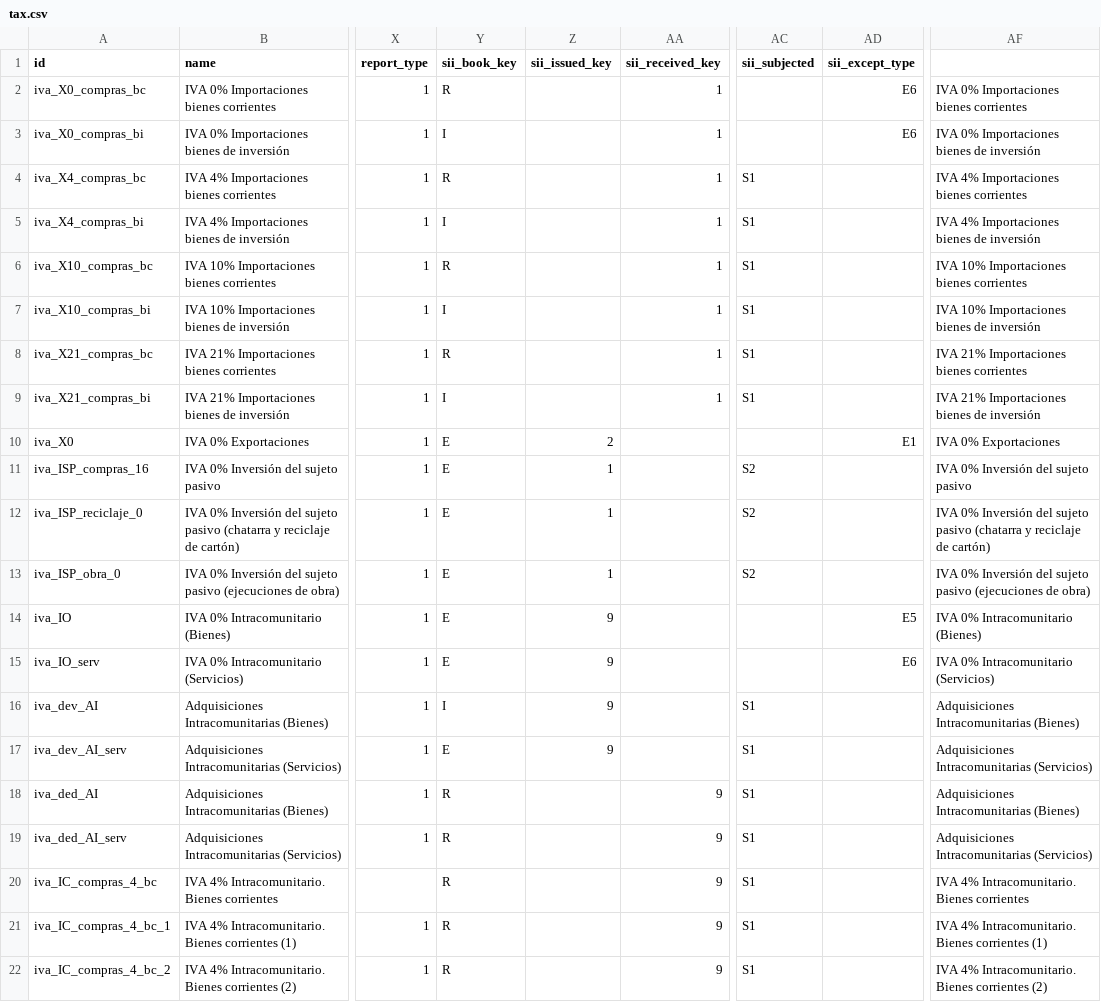
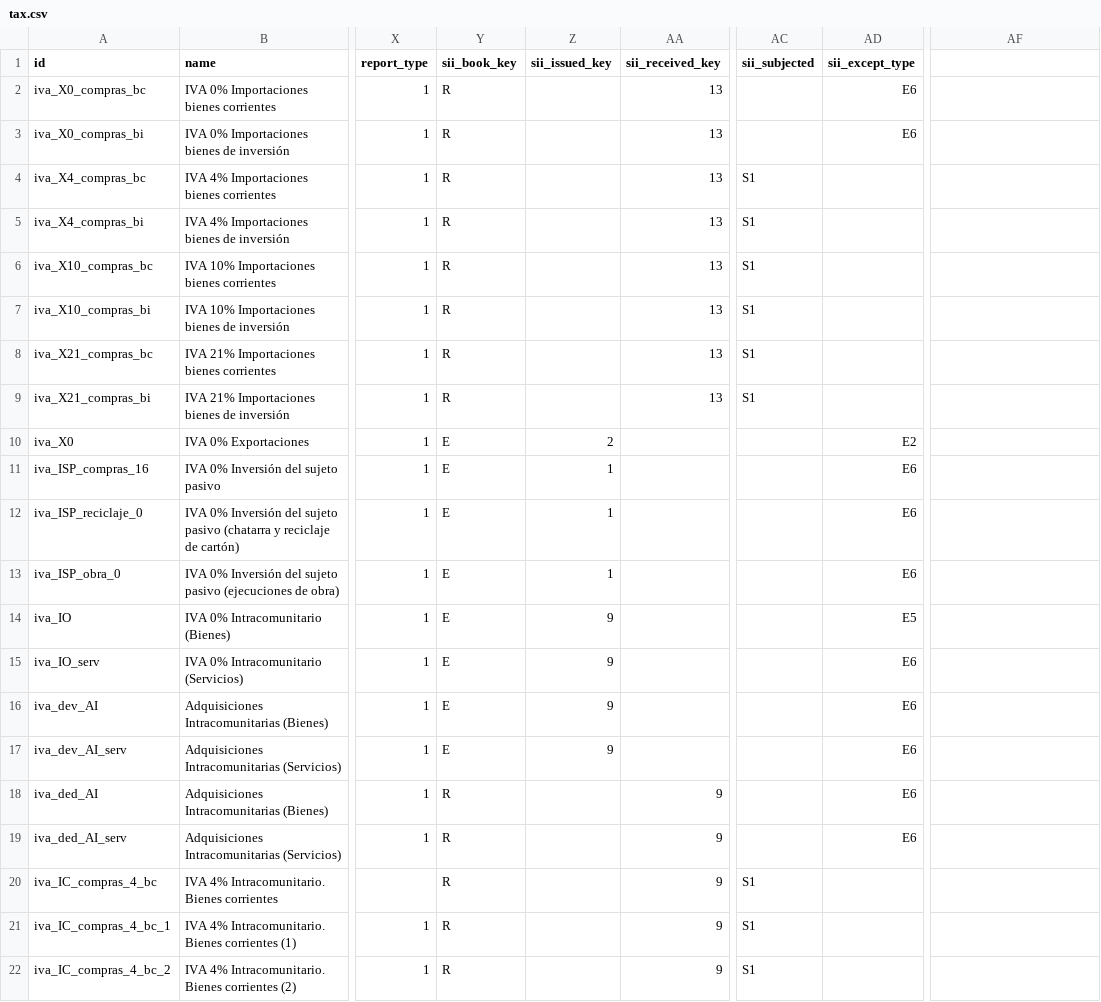
Before and after one commit to NaN-tic/tryton-account_es_csv2xml, a CSV file: tax.csv, drawn as a sheet; only a part is shown, gaps mark what is left out; the diff covers the shown part only; the diff names each change by its address in the sheet, - before the commit and + after, or states it on an @@ line.

```diff
--- a/tax.csv
+++ b/tax.csv
-AA2:AA9 (sii_received_key): 1
+AA2:AA9 (sii_received_key): 13
-AF2: IVA 0% Importaciones bienes corrientes
+AF2: (empty)
-Y3 (sii_book_key): I
+Y3 (sii_book_key): R
-AF3: IVA 0% Importaciones bienes de inversión
+AF3: (empty)
-AF4: IVA 4% Importaciones bienes corrientes
+AF4: (empty)
-Y5 (sii_book_key): I
+Y5 (sii_book_key): R
-AF5: IVA 4% Importaciones bienes de inversión
+AF5: (empty)
-AF6: IVA 10% Importaciones bienes corrientes
+AF6: (empty)
-Y7 (sii_book_key): I
+Y7 (sii_book_key): R
-AF7: IVA 10% Importaciones bienes de inversión
+AF7: (empty)
-AF8: IVA 21% Importaciones bienes corrientes
+AF8: (empty)
-Y9 (sii_book_key): I
+Y9 (sii_book_key): R
-AF9: IVA 21% Importaciones bienes de inversión
+AF9: (empty)
-AD10 (sii_except_type): E1
+AD10 (sii_except_type): E2
-AF10: IVA 0% Exportaciones
+AF10: (empty)
-AC11:AC13 (sii_subjected): S2
+AC11:AC13 (sii_subjected): (empty)
-AD11:AD13 (sii_except_type): (empty)
+AD11:AD13 (sii_except_type): E6
-AF11: IVA 0% Inversión del sujeto pasivo
+AF11: (empty)
-AF12: IVA 0% Inversión del sujeto pasivo (chatarra y reciclaje de cartón)
+AF12: (empty)
-AF13: IVA 0% Inversión del sujeto pasivo (ejecuciones de obra)
+AF13: (empty)
-AF14: IVA 0% Intracomunitario (Bienes)
+AF14: (empty)
-AF15: IVA 0% Intracomunitario (Servicios)
+AF15: (empty)
-Y16 (sii_book_key): I
+Y16 (sii_book_key): E
-AC16:AC19 (sii_subjected): S1
+AC16:AC19 (sii_subjected): (empty)
-AD16:AD19 (sii_except_type): (empty)
+AD16:AD19 (sii_except_type): E6
-AF16: Adquisiciones Intracomunitarias (Bienes)
+AF16: (empty)
-AF17: Adquisiciones Intracomunitarias (Servicios)
+AF17: (empty)
-AF18: Adquisiciones Intracomunitarias (Bienes)
+AF18: (empty)
-AF19: Adquisiciones Intracomunitarias (Servicios)
+AF19: (empty)
-AF20: IVA 4% Intracomunitario. Bienes corrientes
+AF20: (empty)
-AF21: IVA 4% Intracomunitario. Bienes corrientes (1)
+AF21: (empty)
-AF22: IVA 4% Intracomunitario. Bienes corrientes (2)
+AF22: (empty)
```
Also changed, not shown: 151 edited cells elsewhere in this file, tax_iva.csv, tax_re.csv, 3 other files.
